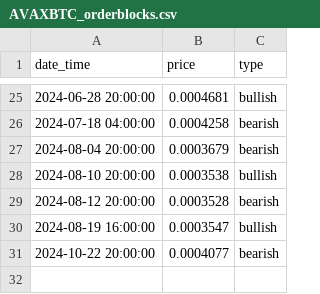
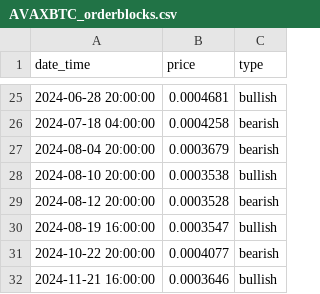
Before and after one commit to McNultyyy/BTC-Pair-OrderBlock-Finder, a CSV file: data/orderblocks/AVAXBTC_orderblocks.csv, drawn as a sheet; only a part is shown, gaps mark what is left out.

```diff
--- a/data/orderblocks/AVAXBTC_orderblocks.csv
+++ b/data/orderblocks/AVAXBTC_orderblocks.csv
@@ -31 +31,2 @@ date_time,price,type
 2024-10-22 20:00:00,0.0004077,bearish
+2024-11-21 16:00:00,0.0003646,bullish
```
